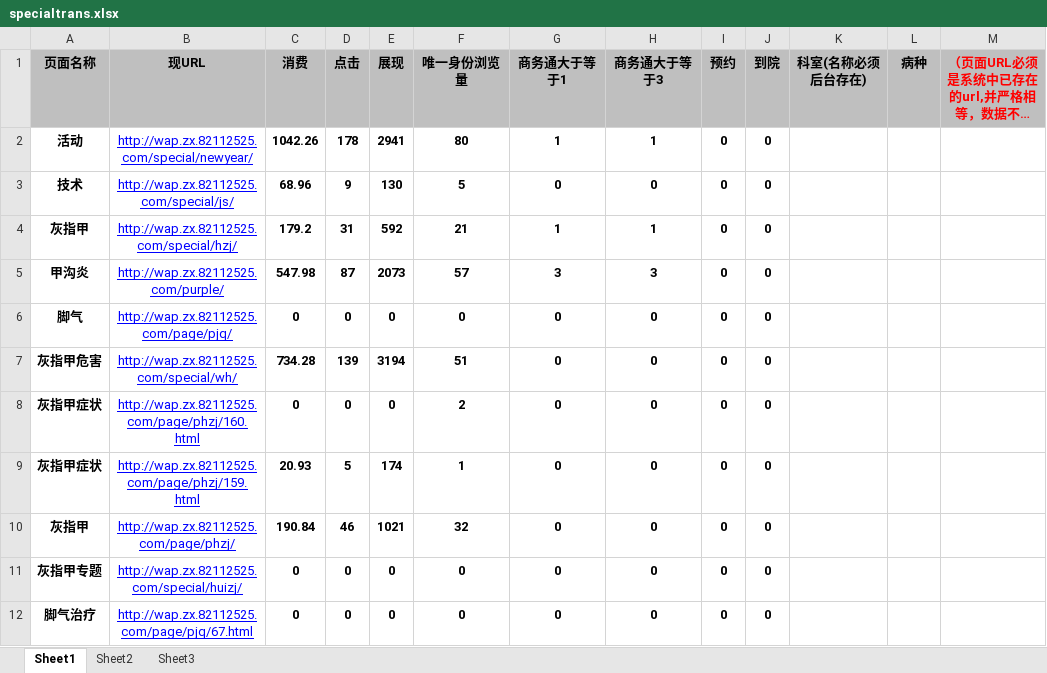
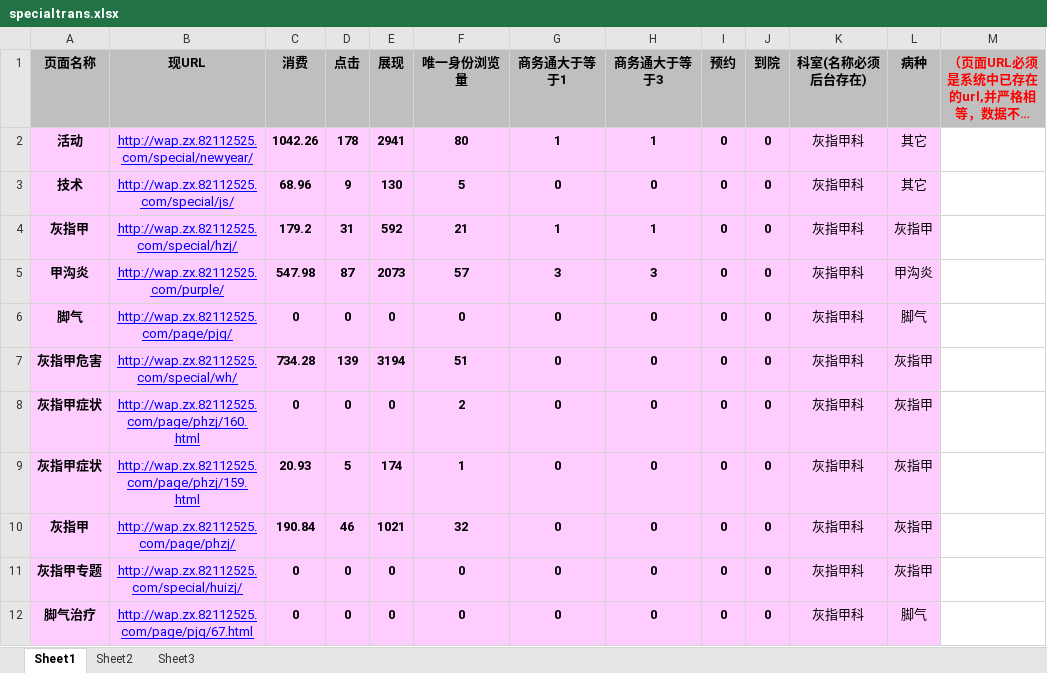
Before and after one commit to baisong516/yyghxt-ss, an Excel workbook: public/template/specialtrans.xlsx, sheet Sheet1, drawn as a sheet; long unchanged cells end in …; values as stored, in another font and other column widths than the file's, no borders; the diff names each change by its address in the sheet, - before the commit and + after, or states it on an @@ line.

```diff
--- a/public/template/specialtrans.xlsx (sheet Sheet1)
+++ b/public/template/specialtrans.xlsx (sheet Sheet1)
-A2:L12 fill: none
+A2:L12 fill: #FFCCFF
-K2:K12 (科室(名称必须后台存在)): (empty)
+K2:K12 (科室(名称必须后台存在)): 灰指甲科
-L2:L3 (病种): (empty)
+L2:L3 (病种): 其它
-L4 (病种): (empty)
+L4 (病种): 灰指甲
-L5 (病种): (empty)
+L5 (病种): 甲沟炎
-L6 (病种): (empty)
+L6 (病种): 脚气
-L7:L11 (病种): (empty)
+L7:L11 (病种): 灰指甲
-L12 (病种): (empty)
+L12 (病种): 脚气
```
Also changed, not shown: 5 other files.
